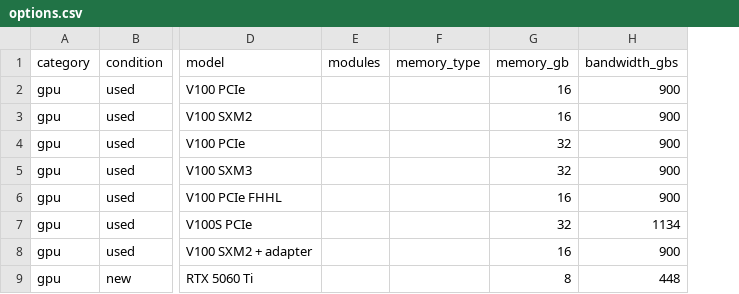
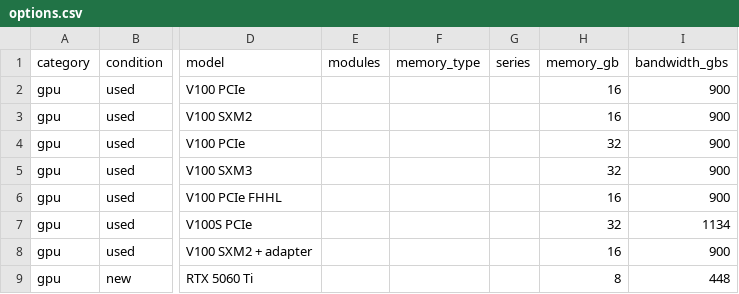
Before and after one commit to cloudrift-ai/hwdb, a CSV file: data/options.csv, drawn as a sheet; only a part is shown, gaps mark what is left out; the diff names each change by its address in the sheet, - before the commit and + after, or states it on an @@ line.

```diff
--- a/data/options.csv
+++ b/data/options.csv
+column G (series), empty
```
Also changed, not shown: 4 other files.
